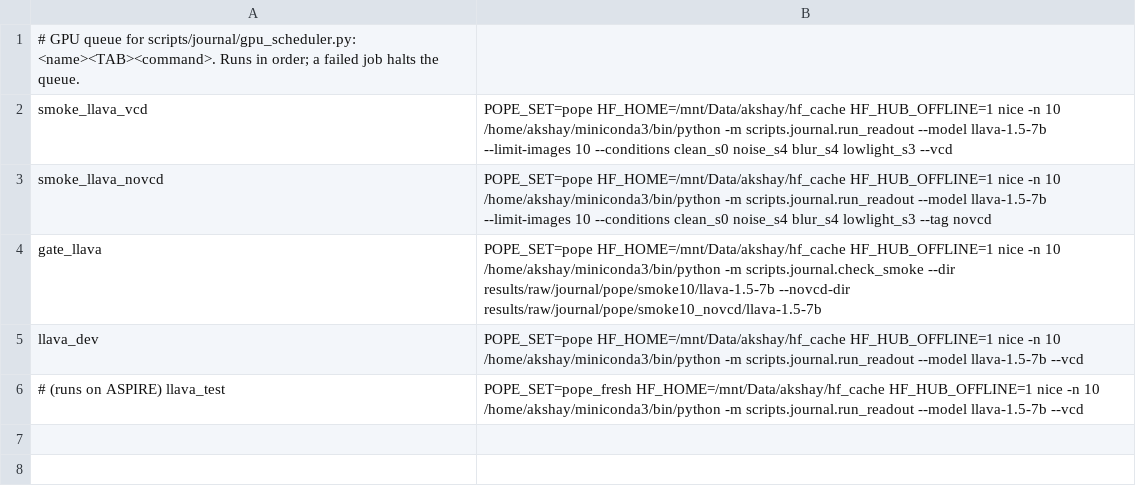
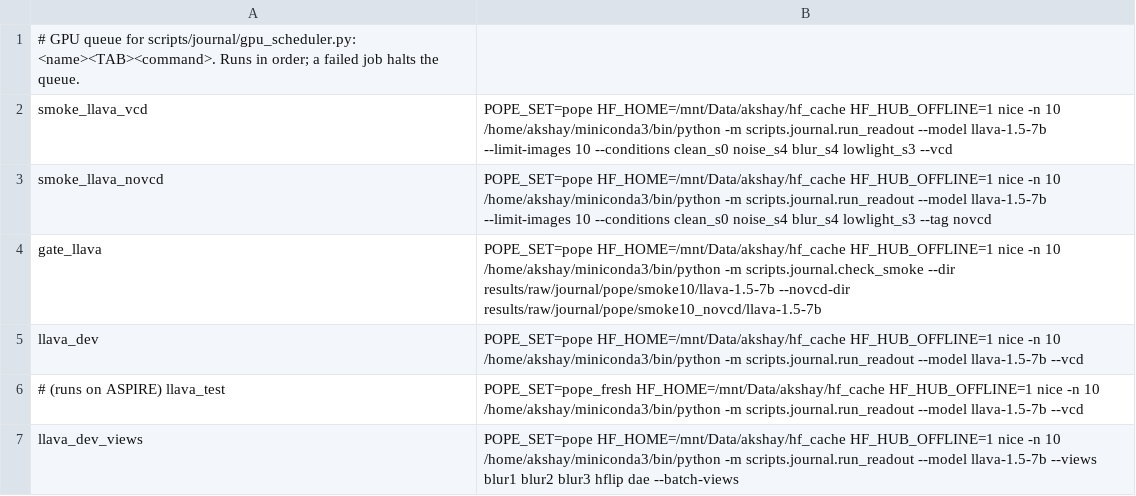
Before and after one commit to AkshayNarayananB/SC4001-NN, a TSV file: configs/journal/queue.tsv, drawn as a sheet.

Commit message:
Queue view runs (batched) on ASPIRE and locally; reorder by priority

```diff
--- a/configs/journal/queue.tsv
+++ b/configs/journal/queue.tsv
@@ -6 +6,2 @@ llava_dev	POPE_SET=pope HF_HOME=/mnt/Data/akshay/hf_cache HF_HUB_OFFLINE=1 nice
 # (runs on ASPIRE) llava_test	POPE_SET=pope_fresh HF_HOME=/mnt/Data/akshay/hf_cache HF_HUB_OFFLINE=1 nice -n 10 /home/akshay/miniconda3/bin/python -m scripts.journal.run_readout --model llava-1.5-7b --vcd
+llava_dev_views	POPE_SET=pope HF_HOME=/mnt/Data/akshay/hf_cache HF_HUB_OFFLINE=1 nice -n 10 /home/akshay/miniconda3/bin/python -m scripts.journal.run_readout --model llava-1.5-7b --views blur1 blur2 blur3 hflip dae --batch-views
```
Also changed, not shown: configs/journal/aspire_tasks.tsv.
